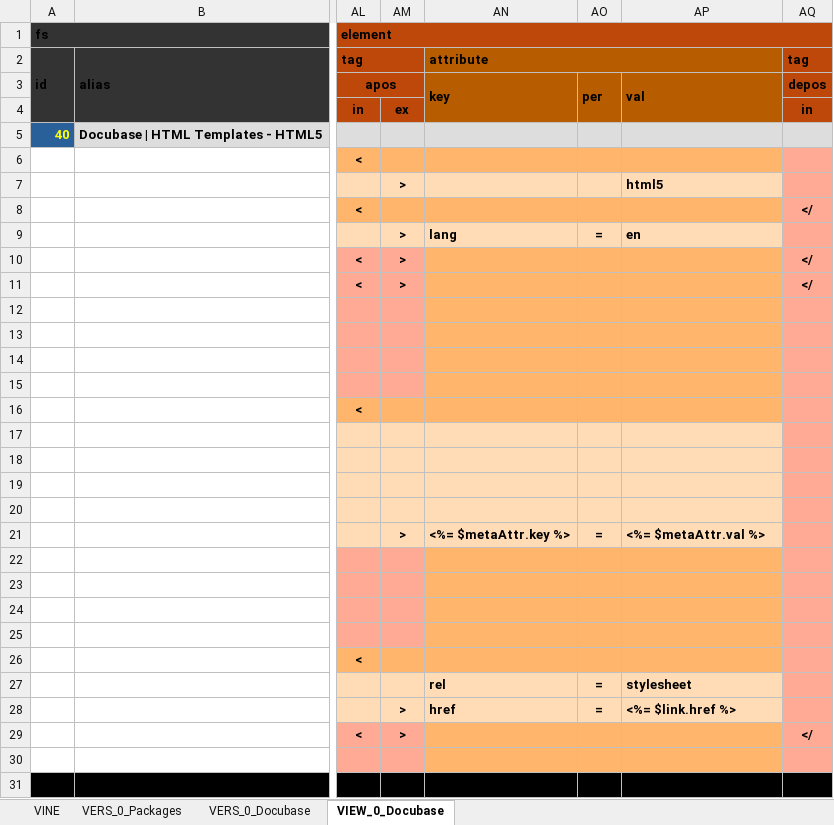
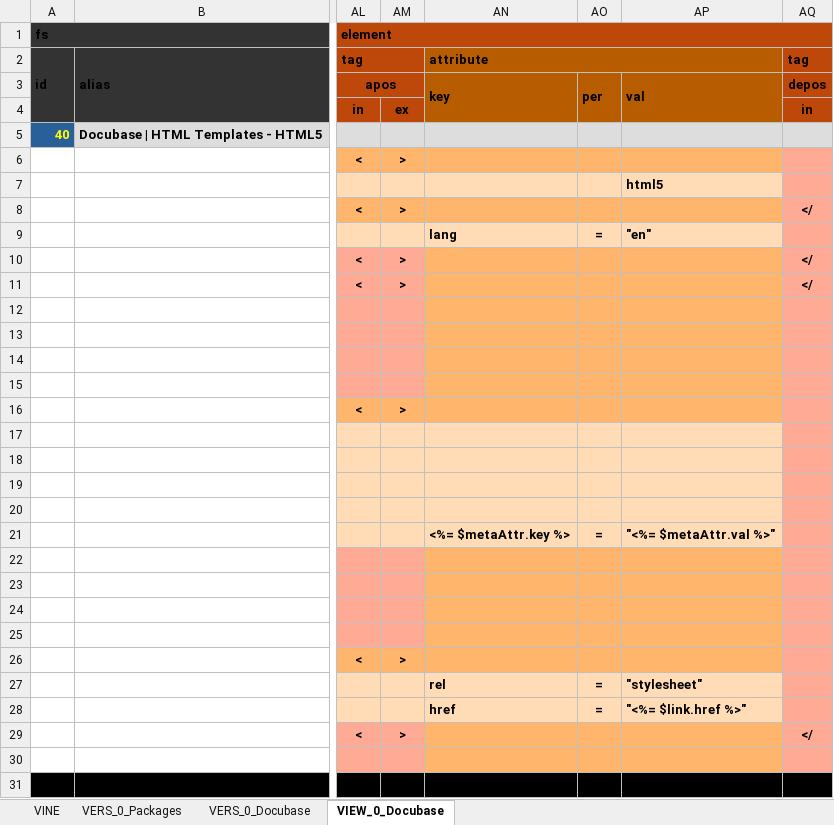
Before and after one commit to thomaspatrickwelborn/Digital-Flux-Capacitor, an Excel workbook: demonstrament/projects/001/development.xlsx, sheet VIEW_0_Docubase, drawn as a sheet; only a part is shown, gaps mark what is left out; values as stored, in another font and other column widths than the file's, no borders; the diff names each change by its address in the sheet, - before the commit and + after, or states it on an @@ line.

```diff
--- a/demonstrament/projects/001/development.xlsx (sheet VIEW_0_Docubase)
+++ b/demonstrament/projects/001/development.xlsx (sheet VIEW_0_Docubase)
-AM6: (empty)
+AM6: >
-AM7: >
+AM7: (empty)
-AM8: (empty)
+AM8: >
-AM9: >
+AM9: (empty)
-AP9: en
+AP9: "en"
-AM16: (empty)
+AM16: >
-AM21: >
+AM21: (empty)
-AP21: <%= $metaAttr.val %>
+AP21: "<%= $metaAttr.val %>"
-AM26: (empty)
+AM26: >
-AP27: stylesheet
+AP27: "stylesheet"
-AM28: >
+AM28: (empty)
-AP28: <%= $link.href %>
+AP28: "<%= $link.href %>"
```
Also changed, not shown: 5 other files.
